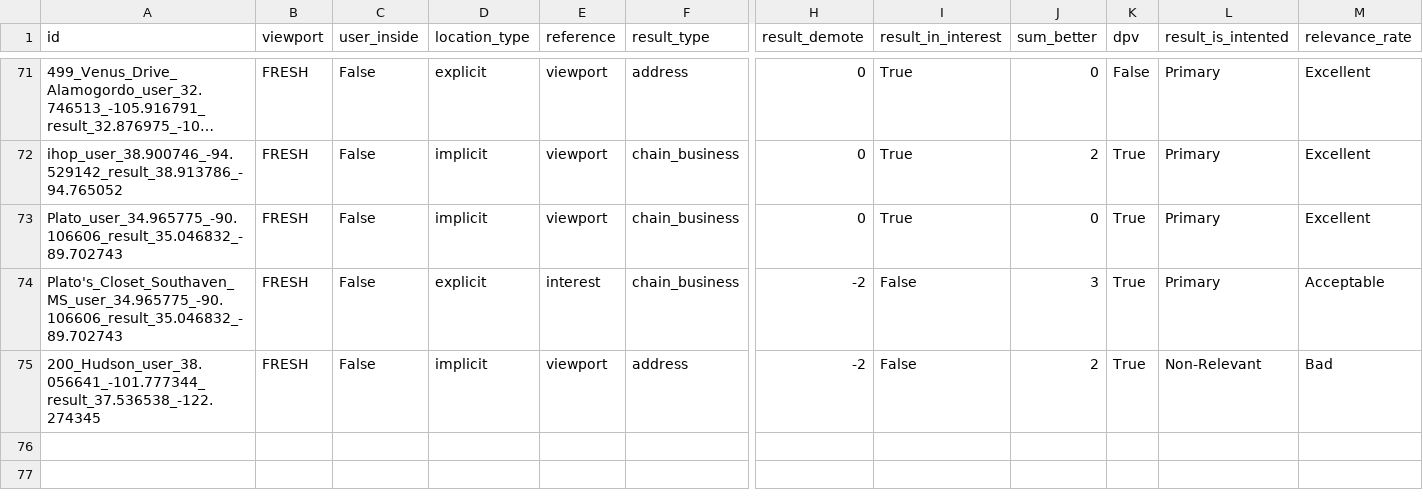
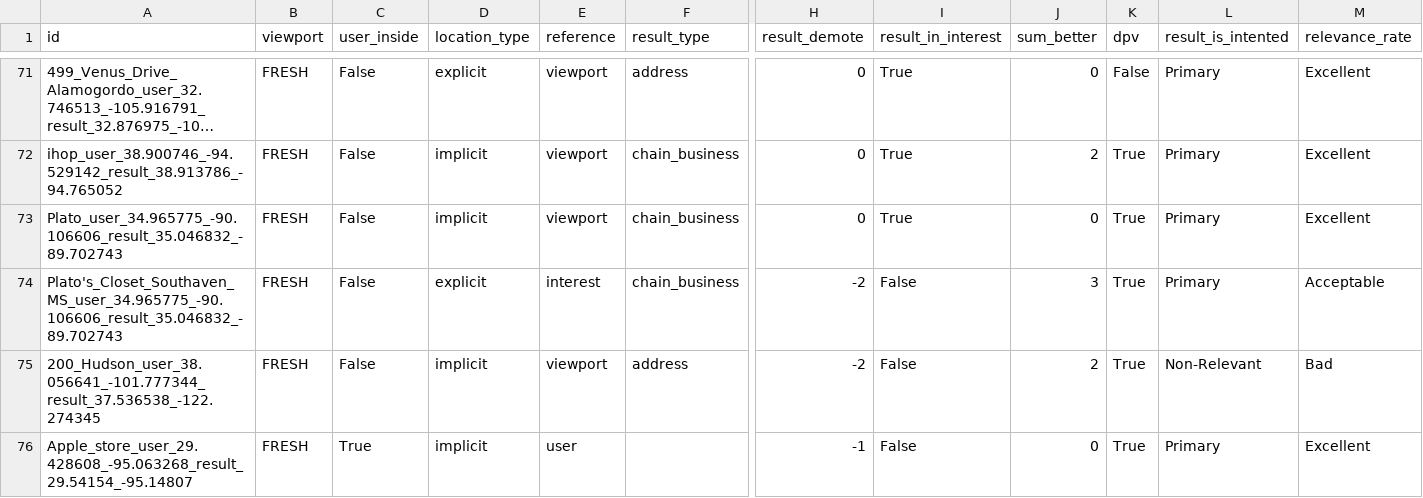
Before and after one commit to seblutzer/lutzer, a CSV file: results.csv, drawn as a sheet; only a part is shown, gaps mark what is left out; long unchanged cells end in …; rows hold the shown columns only; the diff names each change by its address in the sheet, - before the commit and + after, or states it on an @@ line.

Commit message:
Upload database

```diff
--- a/results.csv
+++ b/results.csv
+row 76: Apple_store_user_29.428608_-95.063268_result_29.54154_-95.14807 | FRESH | True | implicit | user |  | -1 | False | 0 | True | Primary | Excellent
```
